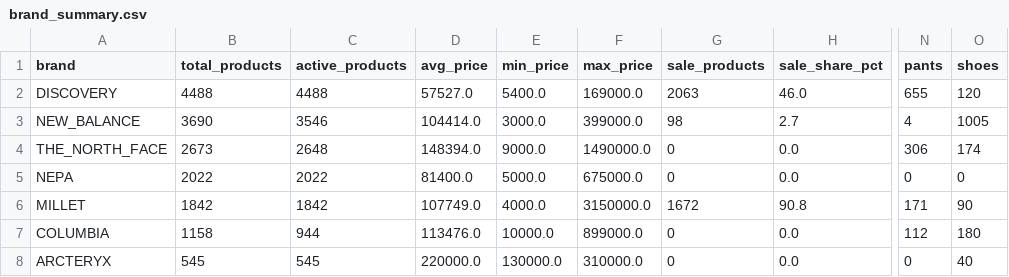
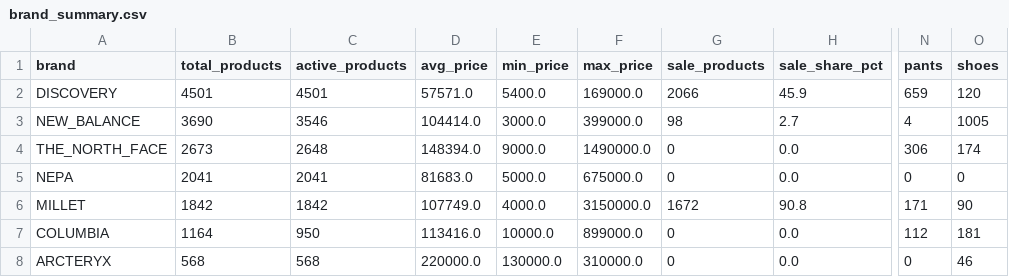
Before and after one commit to koreacolumbia-dotcom/E-comm-marketing-hub, a CSV file: reports/competitor_intel/brand_summary.csv, drawn as a sheet; only a part is shown, gaps mark what is left out; the diff names each change by its address in the sheet, - before the commit and + after, or states it on an @@ line.

```diff
--- a/reports/competitor_intel/brand_summary.csv
+++ b/reports/competitor_intel/brand_summary.csv
-B2 (total_products): 4488
+B2 (total_products): 4501
-C2 (active_products): 4488
+C2 (active_products): 4501
-D2 (avg_price): 57527.0
+D2 (avg_price): 57571.0
-G2 (sale_products): 2063
+G2 (sale_products): 2066
-H2 (sale_share_pct): 46.0
+H2 (sale_share_pct): 45.9
-N2 (pants): 655
+N2 (pants): 659
-B5 (total_products): 2022
+B5 (total_products): 2041
-C5 (active_products): 2022
+C5 (active_products): 2041
-D5 (avg_price): 81400.0
+D5 (avg_price): 81683.0
-B7 (total_products): 1158
+B7 (total_products): 1164
-C7 (active_products): 944
+C7 (active_products): 950
-D7 (avg_price): 113476.0
+D7 (avg_price): 113416.0
-O7 (shoes): 180
+O7 (shoes): 181
-B8 (total_products): 545
+B8 (total_products): 568
-C8 (active_products): 545
+C8 (active_products): 568
-O8 (shoes): 40
+O8 (shoes): 46
```
Also changed, not shown: 15 other files.
